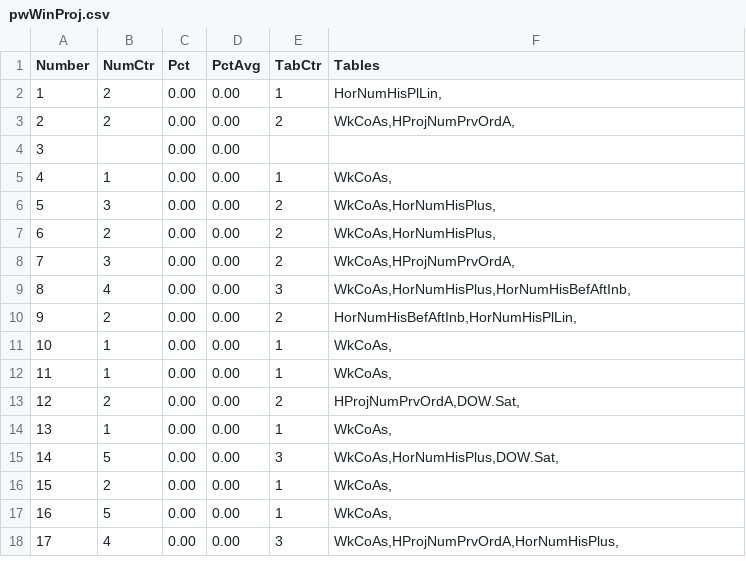
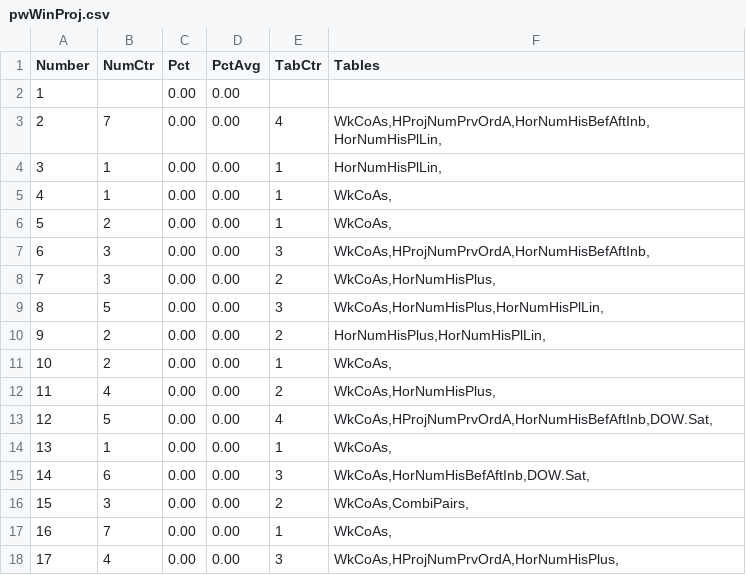
Before and after one commit to csnlcbtt/wix, a CSV file: csv/pwWinProj.csv, drawn as a sheet; only a part is shown; the diff covers the shown part only.

```diff
--- a/csv/pwWinProj.csv
+++ b/csv/pwWinProj.csv
@@ -1,18 +1,18 @@
 "Number","NumCtr","Pct","PctAvg","TabCtr","Tables"
-1,2,0.00,0.00,1,"HorNumHisPlLin,"
-2,2,0.00,0.00,2,"WkCoAs,HProjNumPrvOrdA,"
-3,,0.00,0.00,,
+1,,0.00,0.00,,
+2,7,0.00,0.00,4,"WkCoAs,HProjNumPrvOrdA,HorNumHisBefAftInb,HorNumHisPlLin,"
+3,1,0.00,0.00,1,"HorNumHisPlLin,"
 4,1,0.00,0.00,1,"WkCoAs,"
-5,3,0.00,0.00,2,"WkCoAs,HorNumHisPlus,"
-6,2,0.00,0.00,2,"WkCoAs,HorNumHisPlus,"
-7,3,0.00,0.00,2,"WkCoAs,HProjNumPrvOrdA,"
-8,4,0.00,0.00,3,"WkCoAs,HorNumHisPlus,HorNumHisBefAftInb,"
-9,2,0.00,0.00,2,"HorNumHisBefAftInb,HorNumHisPlLin,"
-10,1,0.00,0.00,1,"WkCoAs,"
-11,1,0.00,0.00,1,"WkCoAs,"
-12,2,0.00,0.00,2,"HProjNumPrvOrdA,DOW.Sat,"
+5,2,0.00,0.00,1,"WkCoAs,"
+6,3,0.00,0.00,3,"WkCoAs,HProjNumPrvOrdA,HorNumHisBefAftInb,"
+7,3,0.00,0.00,2,"WkCoAs,HorNumHisPlus,"
+8,5,0.00,0.00,3,"WkCoAs,HorNumHisPlus,HorNumHisPlLin,"
+9,2,0.00,0.00,2,"HorNumHisPlus,HorNumHisPlLin,"
+10,2,0.00,0.00,1,"WkCoAs,"
+11,4,0.00,0.00,2,"WkCoAs,HorNumHisPlus,"
+12,5,0.00,0.00,4,"WkCoAs,HProjNumPrvOrdA,HorNumHisBefAftInb,DOW.Sat,"
 13,1,0.00,0.00,1,"WkCoAs,"
-14,5,0.00,0.00,3,"WkCoAs,HorNumHisPlus,DOW.Sat,"
-15,2,0.00,0.00,1,"WkCoAs,"
-16,5,0.00,0.00,1,"WkCoAs,"
+14,6,0.00,0.00,3,"WkCoAs,HorNumHisBefAftInb,DOW.Sat,"
+15,3,0.00,0.00,2,"WkCoAs,CombiPairs,"
+16,7,0.00,0.00,1,"WkCoAs,"
 17,4,0.00,0.00,3,"WkCoAs,HProjNumPrvOrdA,HorNumHisPlus,"
```
Also changed, not shown: 37 edited cells elsewhere in this file, csv/p2hznhist.csv, csv/p4hznhist.csv, 43 other files.
